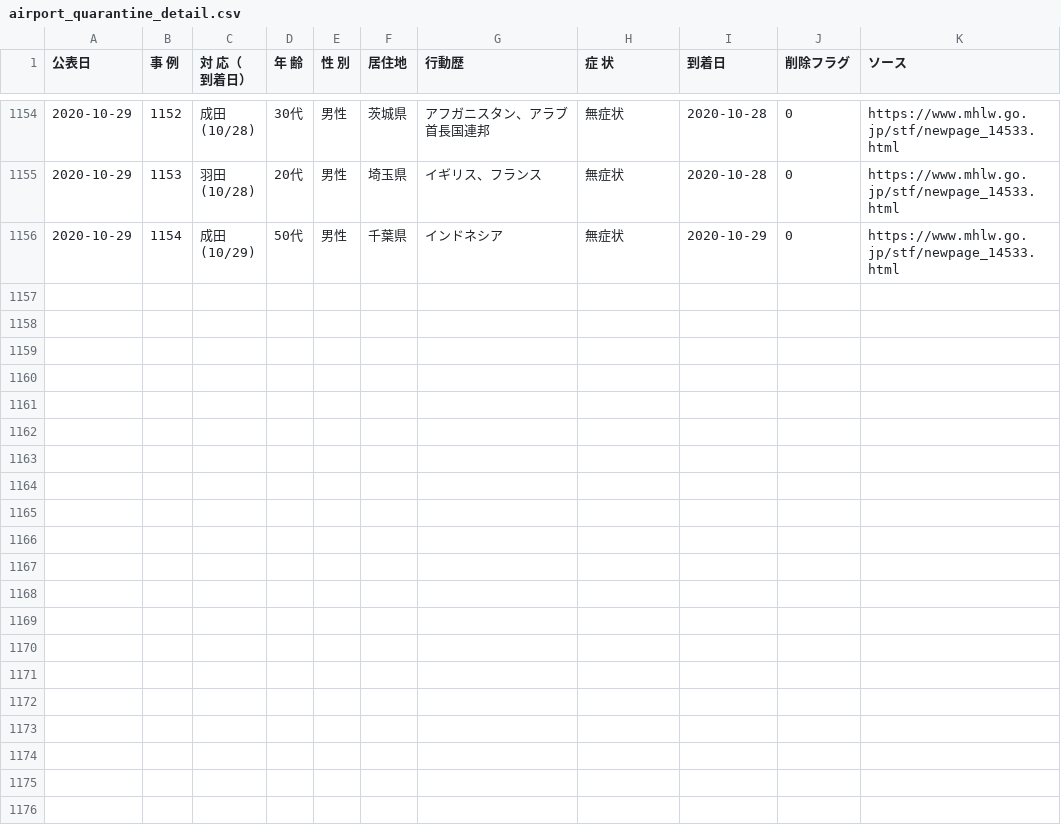
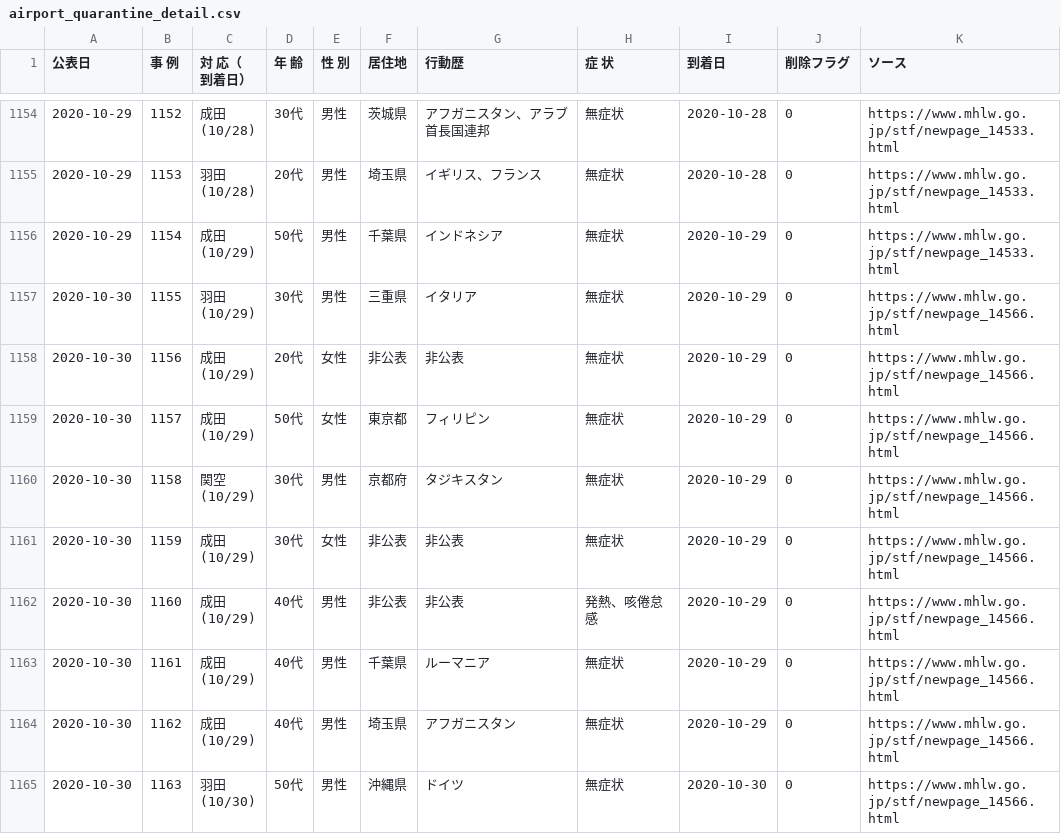
Before and after one commit to CalicoKater/covid-19, a CSV file: airport_quarantine_detail.csv, drawn as a sheet; only a part is shown, gaps mark what is left out; ↵ is a line break in a cell; the diff names each change by its address in the sheet, - before the commit and + after, or states it on an @@ line.

Commit message:
airport update

```diff
--- a/airport_quarantine_detail.csv
+++ b/airport_quarantine_detail.csv
+row 1157: 2020-10-30 | 1155 | 羽田 ↵ (10/29) | 30代 | 男性 | 三重県 | イタリア | 無症状 | 2020-10-29 | 0 | https://www.mhlw.go.jp/stf/newpage_14566.html
+row 1158: 2020-10-30 | 1156 | 成田 ↵ (10/29) | 20代 | 女性 | 非公表 | 非公表 | 無症状 | 2020-10-29 | 0 | https://www.mhlw.go.jp/stf/newpage_14566.html
+row 1159: 2020-10-30 | 1157 | 成田 ↵ (10/29) | 50代 | 女性 | 東京都 | フィリピン | 無症状 | 2020-10-29 | 0 | https://www.mhlw.go.jp/stf/newpage_14566.html
+row 1160: 2020-10-30 | 1158 | 関空 ↵ (10/29) | 30代 | 男性 | 京都府 | タジキスタン | 無症状 | 2020-10-29 | 0 | https://www.mhlw.go.jp/stf/newpage_14566.html
+row 1161: 2020-10-30 | 1159 | 成田 ↵ (10/29) | 30代 | 女性 | 非公表 | 非公表 | 無症状 | 2020-10-29 | 0 | https://www.mhlw.go.jp/stf/newpage_14566.html
+row 1162: 2020-10-30 | 1160 | 成田 ↵ (10/29) | 40代 | 男性 | 非公表 | 非公表 | 発熱、咳倦怠感 | 2020-10-29 | 0 | https://www.mhlw.go.jp/stf/newpage_14566.html
+row 1163: 2020-10-30 | 1161 | 成田 ↵ (10/29) | 40代 | 男性 | 千葉県 | ルーマニア | 無症状 | 2020-10-29 | 0 | https://www.mhlw.go.jp/stf/newpage_14566.html
+row 1164: 2020-10-30 | 1162 | 成田 ↵ (10/29) | 40代 | 男性 | 埼玉県 | アフガニスタン | 無症状 | 2020-10-29 | 0 | https://www.mhlw.go.jp/stf/newpage_14566.html
+row 1165: 2020-10-30 | 1163 | 羽田 ↵ (10/30) | 50代 | 男性 | 沖縄県 | ドイツ | 無症状 | 2020-10-30 | 0 | https://www.mhlw.go.jp/stf/newpage_14566.html
```
Also changed, not shown: airport_pcr_test_daily.csv, airport_quarantine.csv, 7 other files.
